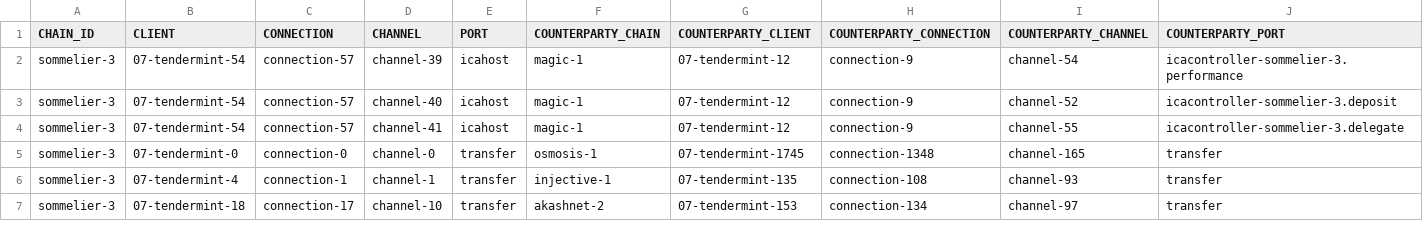
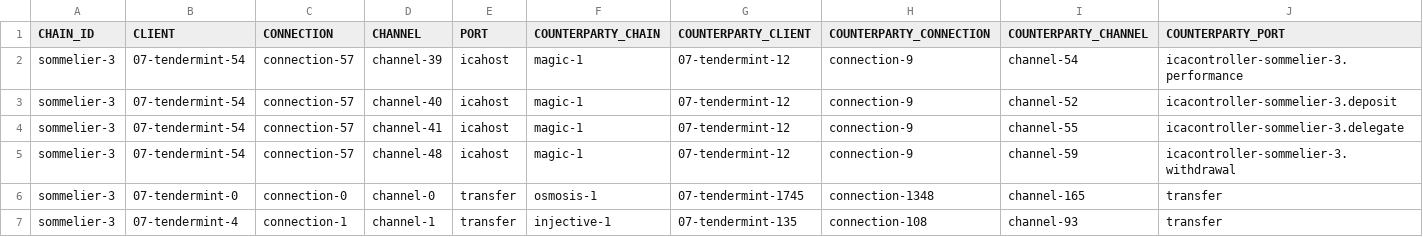
Before and after one commit to clemensgg/ibc-tables, a CSV file: sommelier/ibc_table.csv, drawn as a sheet; only a part is shown; the shorter side is filled out with more unchanged rows; the diff names each change by its address in the sheet, - before the commit and + after, or states it on an @@ line.

```diff
--- a/sommelier/ibc_table.csv
+++ b/sommelier/ibc_table.csv
+row 5: sommelier-3 | 07-tendermint-54 | connection-57 | channel-48 | icahost | magic-1 | 07-tendermint-12 | connection-9 | channel-59 | icacontroller-sommelier-3.withdrawal
```
